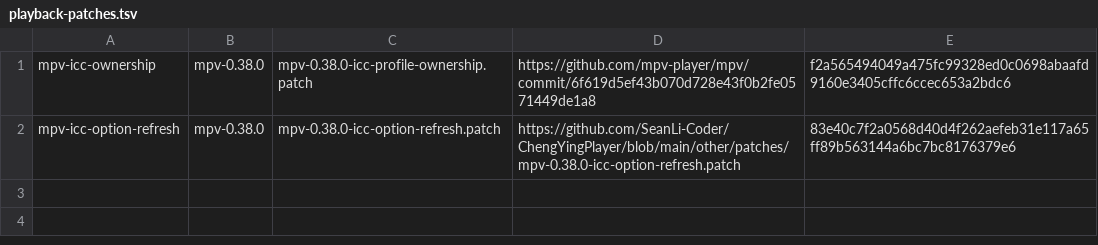
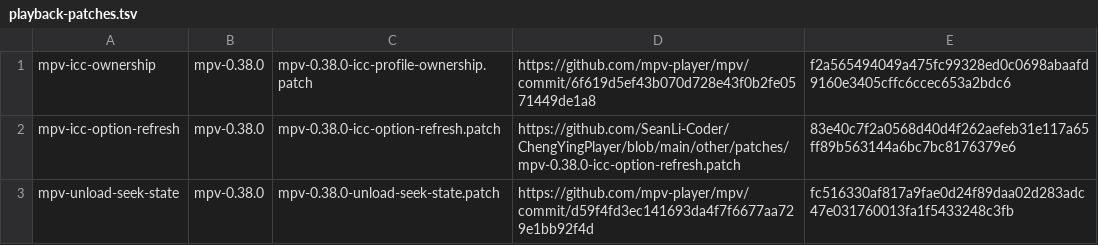
Before and after one commit to SeanLi-Coder/ChengYingPlayer, a TSV file: other/patches/playback-patches.tsv, drawn as a sheet; the diff names each change by its address in the sheet, - before the commit and + after, or states it on an @@ line.

```diff
--- a/other/patches/playback-patches.tsv
+++ b/other/patches/playback-patches.tsv
+row 3: mpv-unload-seek-state | mpv-0.38.0 | mpv-0.38.0-unload-seek-state.patch | https://github.com/mpv-player/mpv/commit/d59f4fd3ec141693da4f7f6677aa729e1bb92f4d | fc516330af817a9fae0d24f89daa02d283adc47e031760013fa1f5433248c3fb
```
Also changed, not shown: 22 other files.
